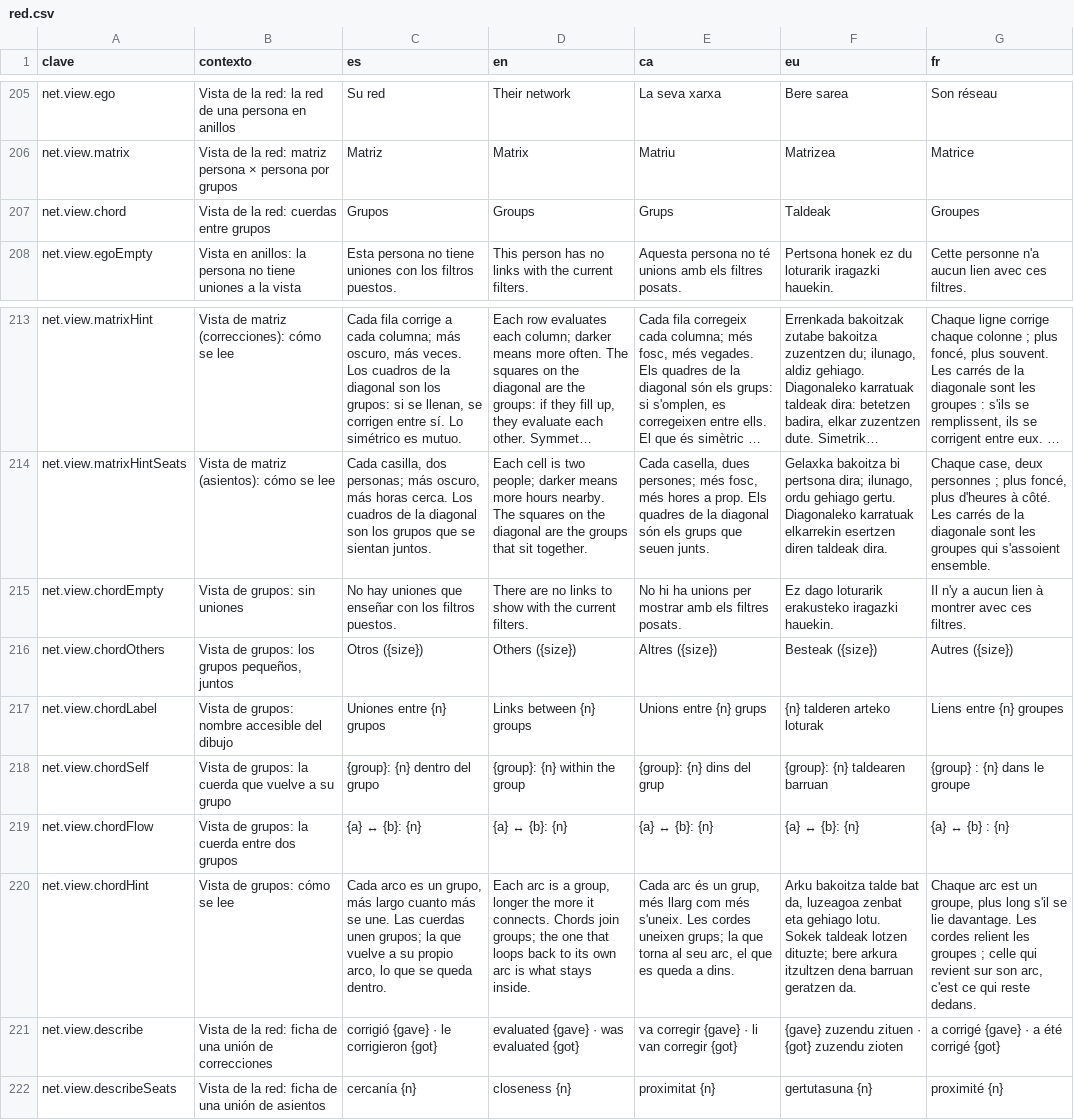
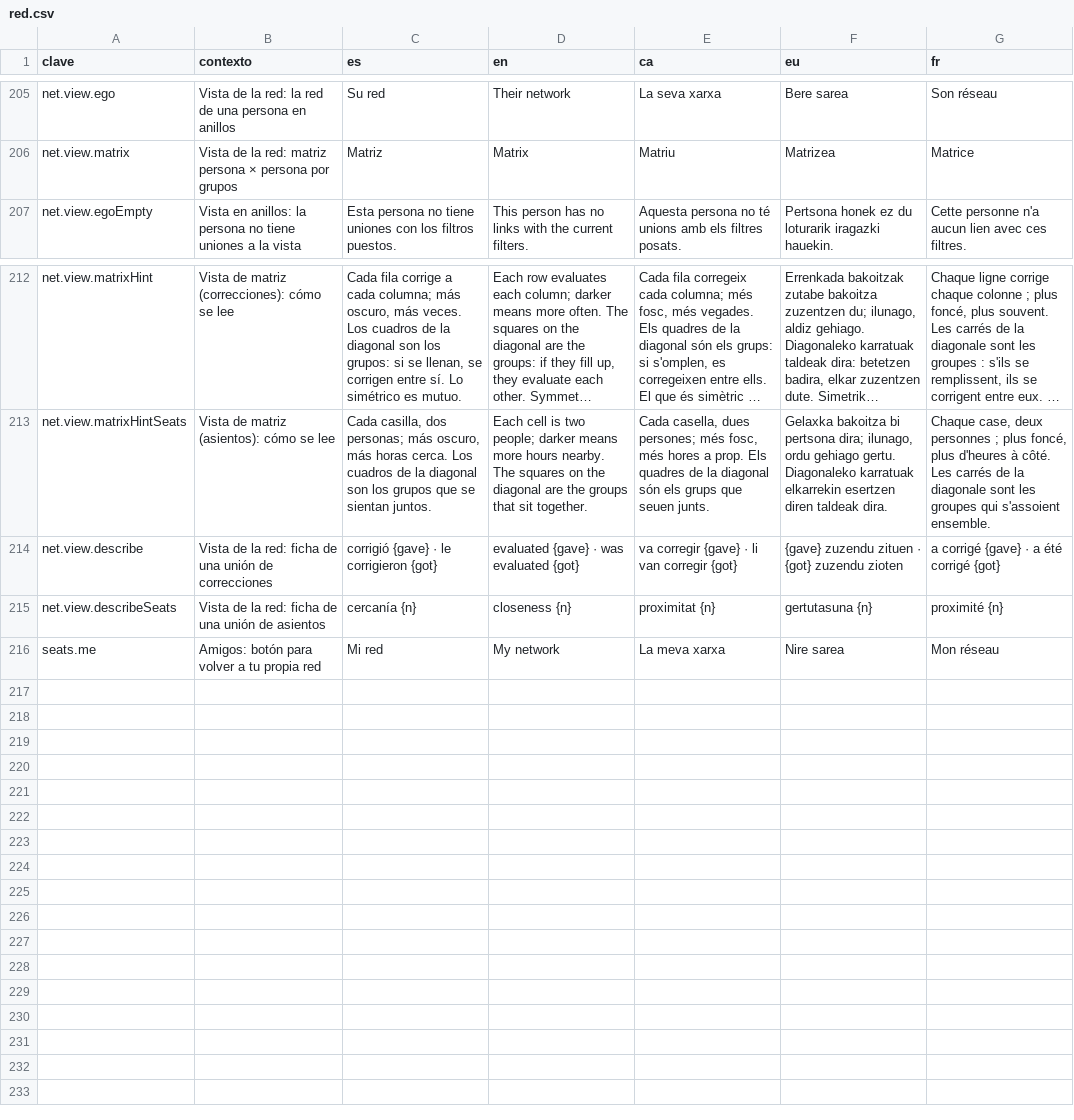
Before and after one commit to ALRO-GM/sanatorio-42, a CSV file: apps/web/src/shared/i18n/textos/red.csv, drawn as a sheet; only a part is shown, gaps mark what is left out; long unchanged cells end in …; removed rows and columns are numbered as before the commit, all else as after; the diff names each change by its address in the sheet, - before the commit and + after, or states it on an @@ line.

```diff
--- a/apps/web/src/shared/i18n/textos/red.csv
+++ b/apps/web/src/shared/i18n/textos/red.csv
-row 207: net.view.chord | Vista de la red: cuerdas entre grupos | Grupos | Groups | Grups | Taldeak | Groupes
-row 215: net.view.chordEmpty | Vista de grupos: sin uniones | No hay uniones que enseñar con los filtros puestos. | There are no links to show with the current filters. | No hi ha unions per mostrar amb els filtres posats. | Ez dago loturarik erakusteko iragazki hauekin. | Il n'y a aucun lien à montrer avec ces filtres.
-row 216: net.view.chordOthers | Vista de grupos: los grupos pequeños, juntos | Otros ({size}) | Others ({size}) | Altres ({size}) | Besteak ({size}) | Autres ({size})
-row 217: net.view.chordLabel | Vista de grupos: nombre accesible del dibujo | Uniones entre {n} grupos | Links between {n} groups | Unions entre {n} grups | {n} talderen arteko loturak | Liens entre {n} groupes
-row 218: net.view.chordSelf | Vista de grupos: la cuerda que vuelve a su grupo | {group}: {n} dentro del grupo | {group}: {n} within the group | {group}: {n} dins del grup | {group}: {n} taldearen barruan | {group} : {n} dans le groupe
-row 219: net.view.chordFlow | Vista de grupos: la cuerda entre dos grupos | {a} ↔ {b}: {n} | {a} ↔ {b}: {n} | {a} ↔ {b}: {n} | {a} ↔ {b}: {n} | {a} ↔ {b} : {n}
-row 220: net.view.chordHint | Vista de grupos: cómo se lee | Cada arco es un grupo, más largo cuanto más se une. Las cuerdas unen grupos; la que vuelve a su propio arco, lo que se queda dentro. | Each arc is a group, longer the more it connects. Chords join groups; the one that loops back to its own arc is what stays inside. | Cada arc és un grup, més llarg com més s'uneix. Les cordes uneixen grups; la que torna al seu arc, el que es queda a dins. | Arku bakoitza talde bat da, luzeagoa zenbat eta gehiago lotu. Sokek taldeak lotzen dituzte; bere arkura itzultzen dena barruan geratzen da. | Chaque arc est un groupe, plus long s'il se lie davantage. Les cordes relient les groupes ; celle qui revient sur son arc, c'est ce qui reste dedans.
+row 216: seats.me | Amigos: botón para volver a tu propia red | Mi red | My network | La meva xarxa | Nire sarea | Mon réseau
```
Also changed, not shown: apps/web/src/shared/i18n/textos/comun.csv, 14 other files.
